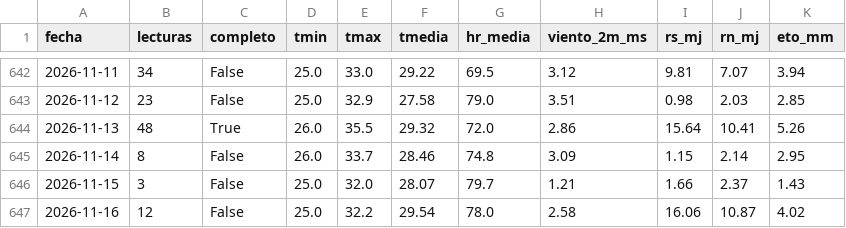
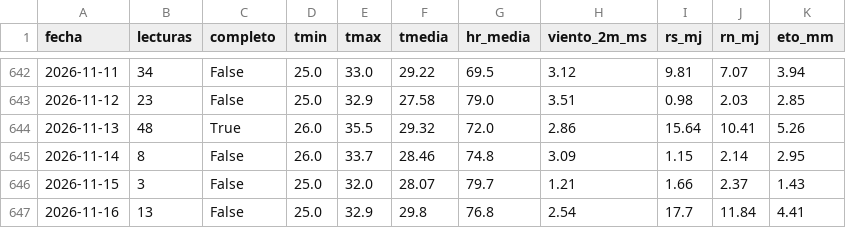
Before and after one commit to cecasp/cecasp, a CSV file: data/diario.csv, drawn as a sheet; only a part is shown, gaps mark what is left out.

Commit message:
Nuevas lecturas

```diff
--- a/data/diario.csv
+++ b/data/diario.csv
@@ -646,2 +646,2 @@ fecha,lecturas,completo,tmin,tmax,tmedia,hr_media,viento_2m_ms,rs_mj,rn_mj,eto_m
 2026-11-15,3,False,25.0,32.0,28.07,79.7,1.21,1.66,2.37,1.43
-2026-11-16,12,False,25.0,32.2,29.54,78.0,2.58,16.06,10.87,4.02
+2026-11-16,13,False,25.0,32.9,29.8,76.8,2.54,17.7,11.84,4.41
```
Also changed, not shown: data/etc_diaria.csv, 2 other files.
